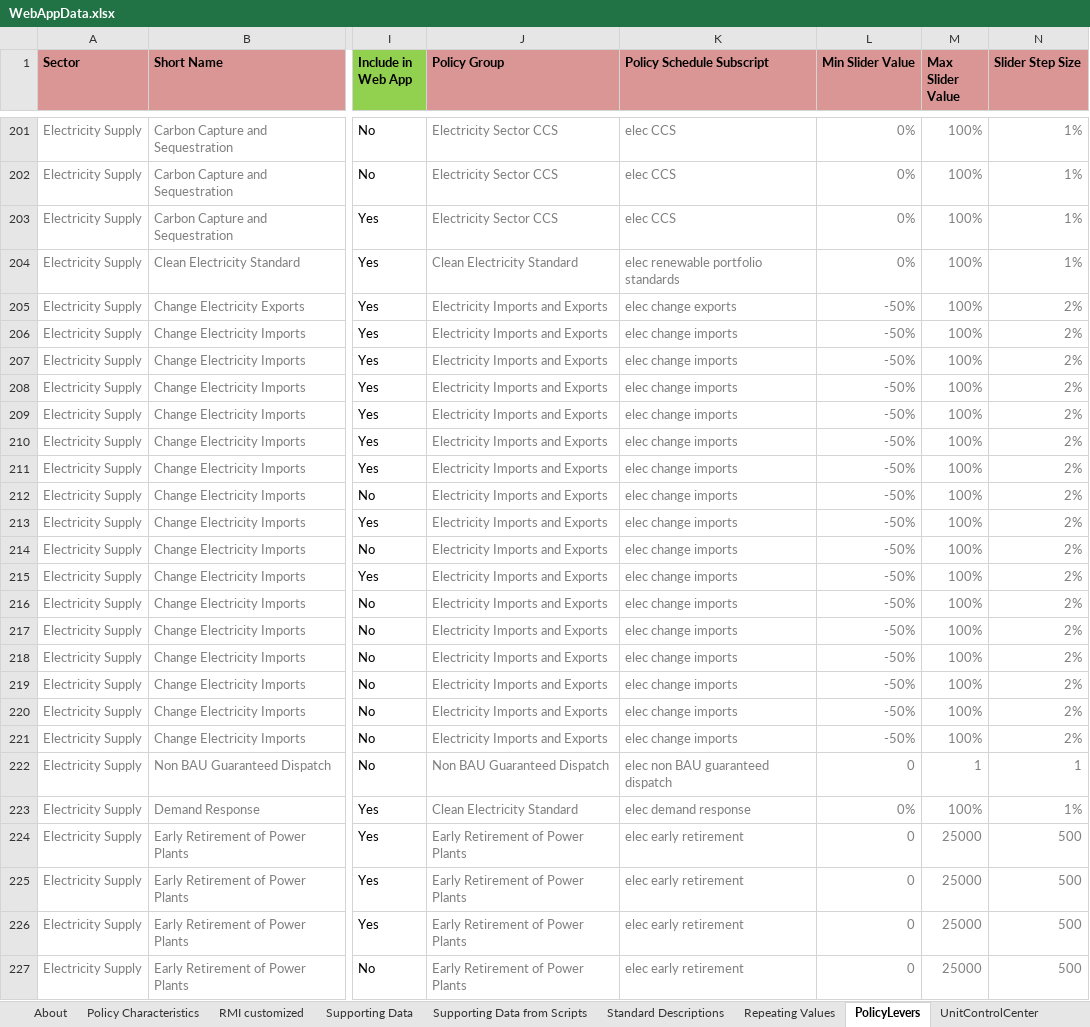
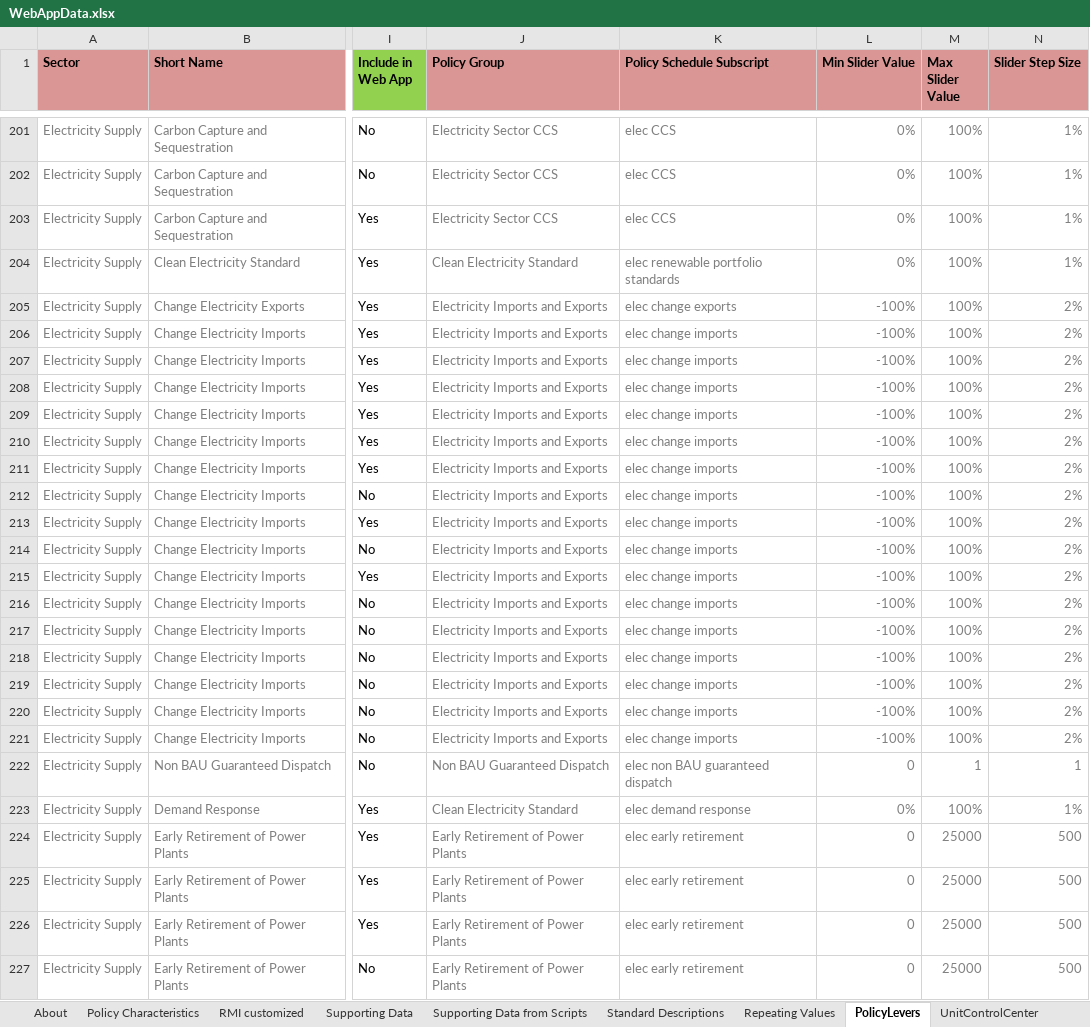
Before and after one commit to EnergyInnovation/eps-california, an Excel workbook: WebAppData.xlsx, sheet PolicyLevers, drawn as a sheet; only a part is shown, gaps mark what is left out; values as stored, in another font and other column widths than the file's, no borders; conditional formats not drawn; the diff names each change by its address in the sheet, - before the commit and + after, or states it on an @@ line.

Commit message:
updated webapp data

```diff
--- a/WebAppData.xlsx (sheet PolicyLevers)
+++ b/WebAppData.xlsx (sheet PolicyLevers)
-L205:L221 (Min Slider Value): -50%
+L205:L221 (Min Slider Value): -100%
```
Also changed, not shown: sheet Policy Characteristics.
